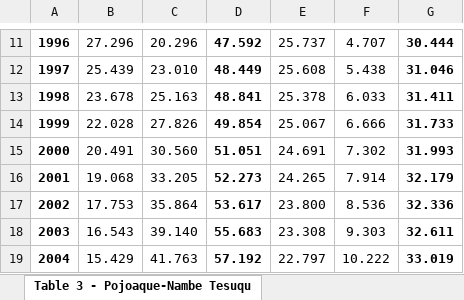
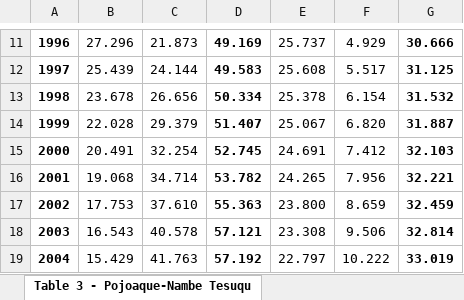
Before and after one commit to brad-wolaver-nmose/rg-santafe-buckman, an Excel workbook: buckman/output/depletion/TABLE_3_Rio_Pojoaque_Tesuque_2024.xlsx, sheet Table 3 - Pojoaque-Nambe Tesuqu, drawn as a sheet; only a part is shown, gaps mark what is left out; values as stored, in another font and other column widths than the file's, no borders; the diff covers the shown part only; the diff names each change by its address in the sheet, - before the commit and + after, or states it on an @@ line.

```diff
--- a/buckman/output/depletion/TABLE_3_Rio_Pojoaque_Tesuque_2024.xlsx (sheet Table 3 - Pojoaque-Nambe Tesuqu)
+++ b/buckman/output/depletion/TABLE_3_Rio_Pojoaque_Tesuque_2024.xlsx (sheet Table 3 - Pojoaque-Nambe Tesuqu)
-C11: 20.296
+C11: 21.873
-D11: 47.592
+D11: 49.169
-F11: 4.707
+F11: 4.929
-G11: 30.444
+G11: 30.666
-C12: 23.010
+C12: 24.144
-D12: 48.449
+D12: 49.583
-F12: 5.438
+F12: 5.517
-G12: 31.046
+G12: 31.125
-C13: 25.163
+C13: 26.656
-D13: 48.841
+D13: 50.334
-F13: 6.033
+F13: 6.154
-G13: 31.411
+G13: 31.532
-C14: 27.826
+C14: 29.379
-D14: 49.854
+D14: 51.407
-F14: 6.666
+F14: 6.820
-G14: 31.733
+G14: 31.887
-C15: 30.560
+C15: 32.254
-D15: 51.051
+D15: 52.745
-F15: 7.302
+F15: 7.412
-G15: 31.993
+G15: 32.103
-C16: 33.205
+C16: 34.714
-D16: 52.273
+D16: 53.782
-F16: 7.914
+F16: 7.956
-G16: 32.179
+G16: 32.221
-C17: 35.864
+C17: 37.610
-D17: 53.617
+D17: 55.363
-F17: 8.536
+F17: 8.659
-G17: 32.336
+G17: 32.459
-C18: 39.140
+C18: 40.578
-D18: 55.683
+D18: 57.121
-F18: 9.303
+F18: 9.506
-G18: 32.611
+G18: 32.814
```
Also changed, not shown: 99 edited cells elsewhere in this sheet, buckman/output/depletion/TABLE_3_Rio_Pojoaque_Tesuque_2025.xlsx, buckman/output/depletion/TABLE_4_Rio_Grande_Otowi_2024.xlsx, 42 other files.
